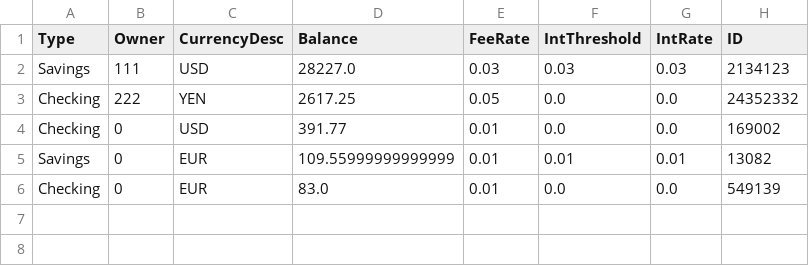
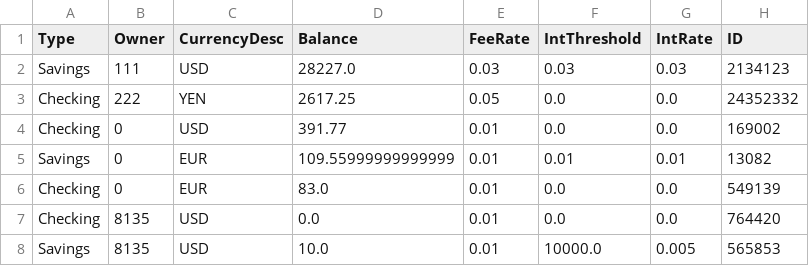
Before and after one commit to tsbraun1891/611FinalProject, a CSV file: data/Accounts.csv, drawn as a sheet.

```diff
--- a/data/Accounts.csv
+++ b/data/Accounts.csv
@@ -6 +6,3 @@ Savings,0,EUR,109.55999999999999,0.01,0.01,0.01,13082
 Checking,0,EUR,83.0,0.01,0.0,0.0,549139
+Checking,8135,USD,0.0,0.01,0.0,0.0,764420
+Savings,8135,USD,10.0,0.01,10000.0,0.005,565853
```
Also changed, not shown: data/Accounts_old.csv, 5 other files.
